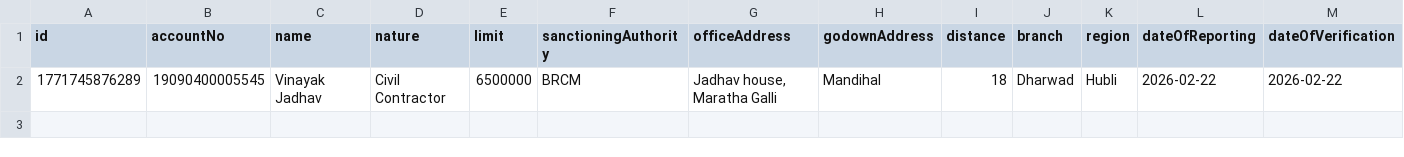
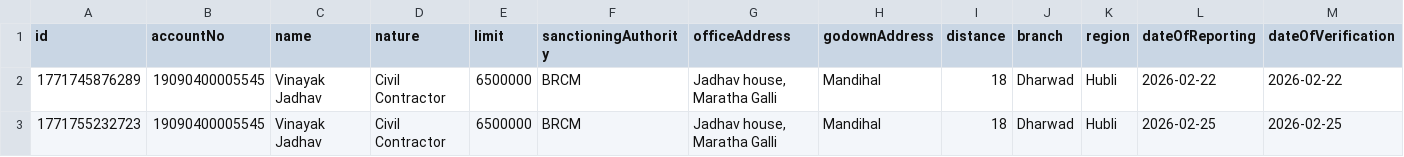
Before and after one commit to msgowdara/HsgCalc, a CSV file: godownInspection.csv, drawn as a sheet; only a part is shown; rows hold the shown columns only; the diff names each change by its address in the sheet, - before the commit and + after, or states it on an @@ line.

Commit message:
Update godown inspections data via App

```diff
--- a/godownInspection.csv
+++ b/godownInspection.csv
+row 3: 1771755232723 | 19090400005545 | Vinayak Jadhav | Civil Contractor | 6500000 | BRCM | Jadhav house, Maratha Galli | Mandihal | 18 | Dharwad | Hubli | 2026-02-25 | 2026-02-25
```
